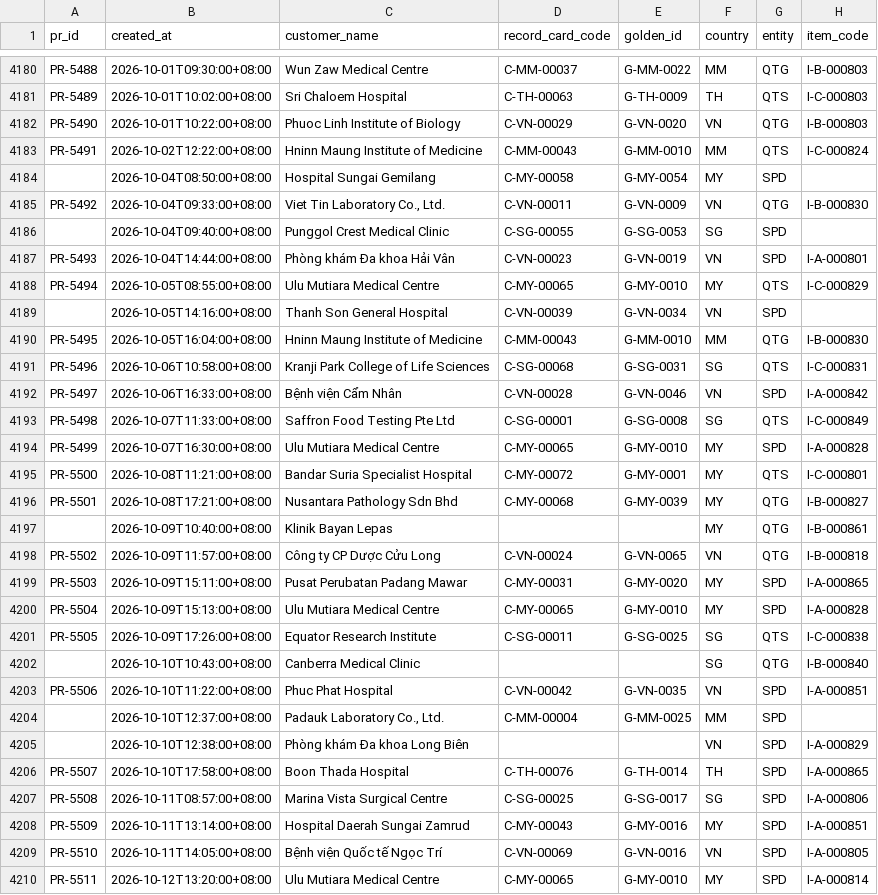
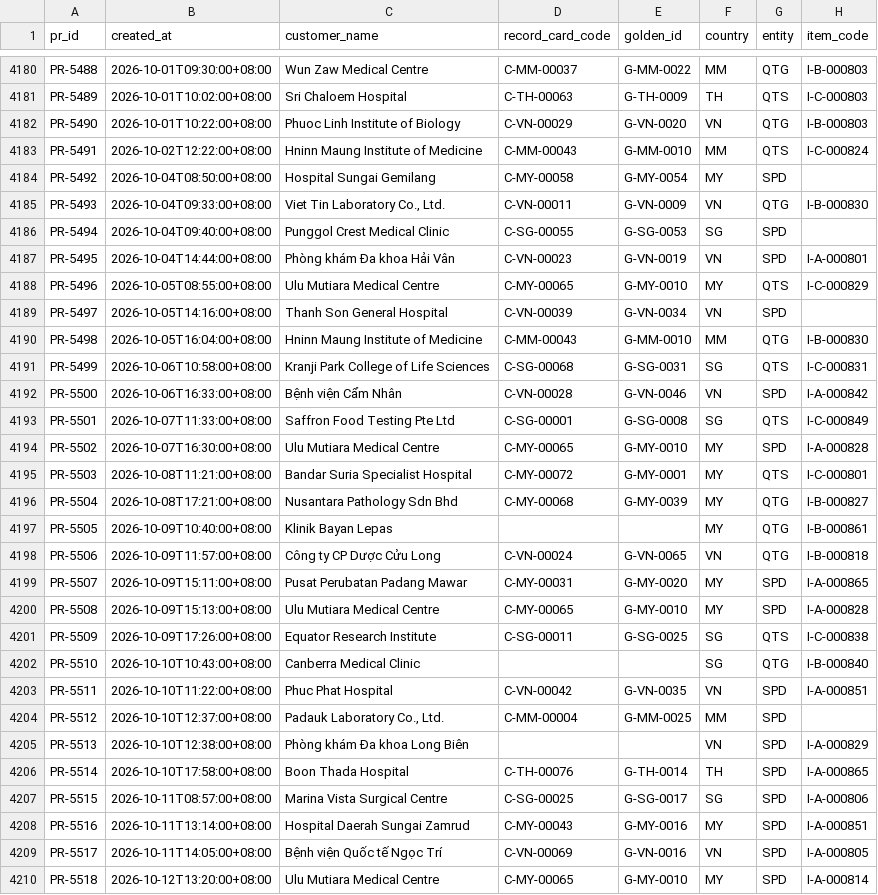
Before and after one commit to ethantyh03/onerecord, a CSV file: analytics/out/base/prs.csv, drawn as a sheet; only a part is shown, gaps mark what is left out; the diff covers the shown part only; the diff names each change by its address in the sheet, - before the commit and + after, or states it on an @@ line.

```diff
--- a/analytics/out/base/prs.csv
+++ b/analytics/out/base/prs.csv
-A4184 (pr_id): (empty)
+A4184 (pr_id): PR-5492
-A4185 (pr_id): PR-5492
+A4185 (pr_id): PR-5493
-A4186 (pr_id): (empty)
+A4186 (pr_id): PR-5494
-A4187 (pr_id): PR-5493
+A4187 (pr_id): PR-5495
-A4188 (pr_id): PR-5494
+A4188 (pr_id): PR-5496
-A4189 (pr_id): (empty)
+A4189 (pr_id): PR-5497
-A4190 (pr_id): PR-5495
+A4190 (pr_id): PR-5498
-A4191 (pr_id): PR-5496
+A4191 (pr_id): PR-5499
-A4192 (pr_id): PR-5497
+A4192 (pr_id): PR-5500
-A4193 (pr_id): PR-5498
+A4193 (pr_id): PR-5501
-A4194 (pr_id): PR-5499
+A4194 (pr_id): PR-5502
-A4195 (pr_id): PR-5500
+A4195 (pr_id): PR-5503
-A4196 (pr_id): PR-5501
+A4196 (pr_id): PR-5504
-A4197 (pr_id): (empty)
+A4197 (pr_id): PR-5505
-A4198 (pr_id): PR-5502
+A4198 (pr_id): PR-5506
-A4199 (pr_id): PR-5503
+A4199 (pr_id): PR-5507
-A4200 (pr_id): PR-5504
+A4200 (pr_id): PR-5508
-A4201 (pr_id): PR-5505
+A4201 (pr_id): PR-5509
-A4202 (pr_id): (empty)
+A4202 (pr_id): PR-5510
-A4203 (pr_id): PR-5506
+A4203 (pr_id): PR-5511
-A4204 (pr_id): (empty)
+A4204 (pr_id): PR-5512
-A4205 (pr_id): (empty)
+A4205 (pr_id): PR-5513
-A4206 (pr_id): PR-5507
+A4206 (pr_id): PR-5514
-A4207 (pr_id): PR-5508
+A4207 (pr_id): PR-5515
-A4208 (pr_id): PR-5509
+A4208 (pr_id): PR-5516
-A4209 (pr_id): PR-5510
+A4209 (pr_id): PR-5517
-A4210 (pr_id): PR-5511
+A4210 (pr_id): PR-5518
```
Also changed, not shown: 29 edited cells elsewhere in this file, analytics/out/base/enquiries.csv, 49 other files.
